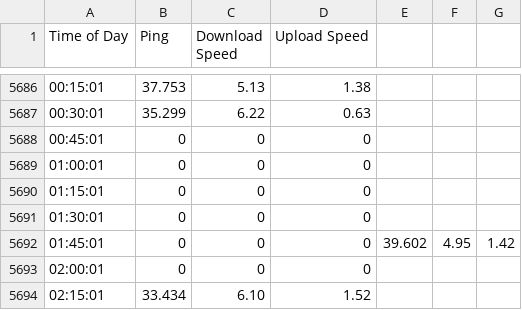
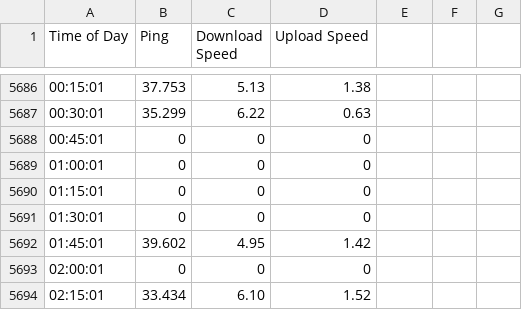
Before and after one commit to idhamhalim/iddyML, a CSV file: maxis_all.csv, drawn as a sheet; only a part is shown, gaps mark what is left out.

Commit message:
Update maxis_all.csv

```diff
--- a/maxis_all.csv
+++ b/maxis_all.csv
@@ -5691,3 +5691,3 @@ Time of Day, Ping, Download Speed , Upload Speed
  01:30:01  ,0,0,0
- 01:45:01  ,0,0,0,39.602 ,4.95 ,1.42
+ 01:45:01  ,39.602 ,4.95 ,1.42
  02:00:01  ,0,0,0
```
